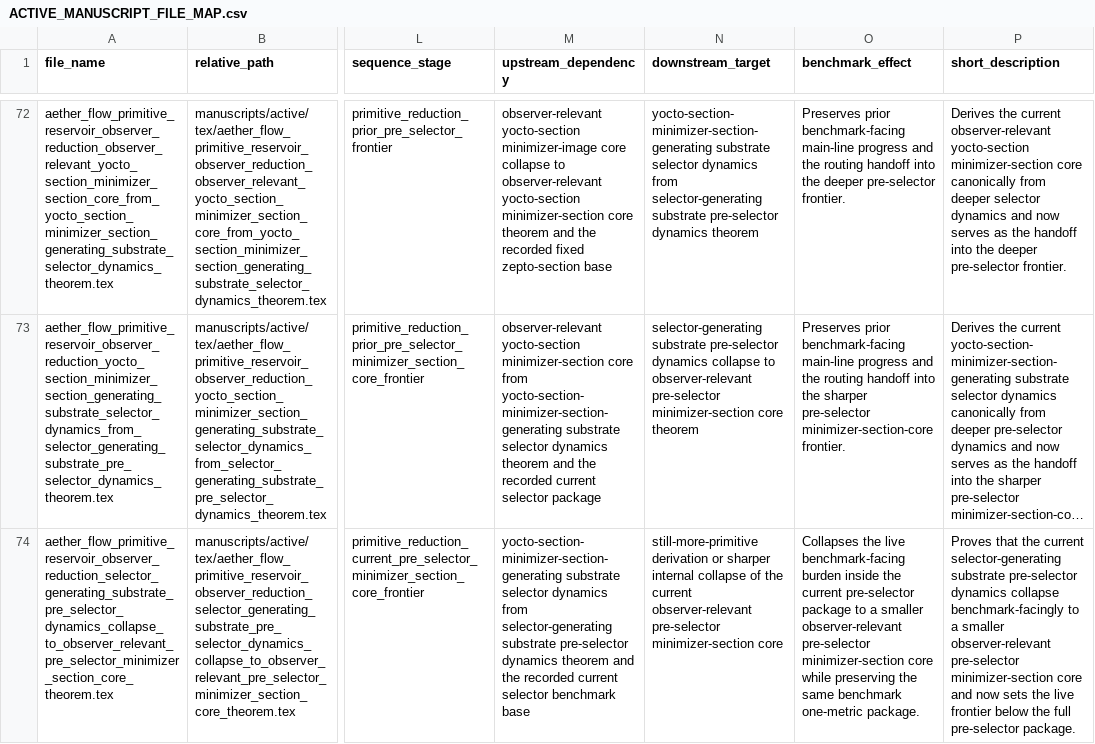
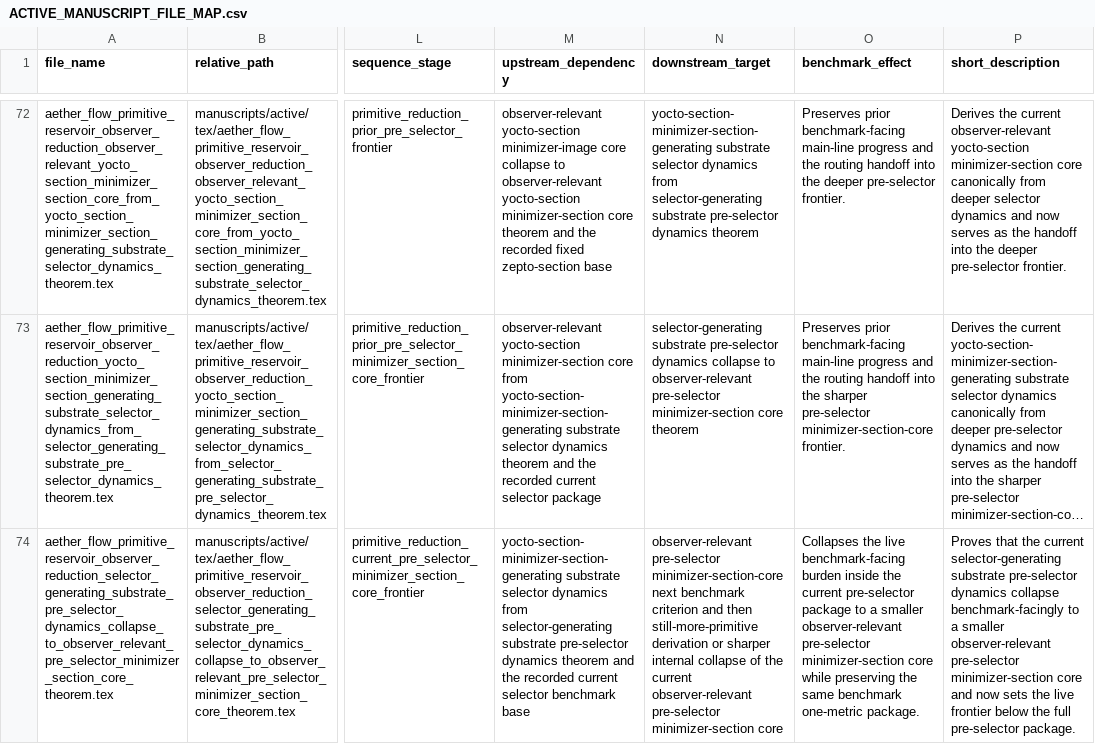
Before and after one commit to AngryOwlAI/The-AEther-GR-Derivation, a CSV file: docs/ACTIVE_MANUSCRIPT_FILE_MAP.csv, drawn as a sheet; only a part is shown, gaps mark what is left out; long unchanged cells end in …; the diff covers the shown part only; the diff names each change by its address in the sheet, - before the commit and + after, or states it on an @@ line.

Commit message:
Add pre-selector minimizer-section-core routing criterion
Introduce the new active manuscript and PDF, update the active manuscript file map, and record the new frontier routing note in RESEARCH_PLAN.

```diff
--- a/docs/ACTIVE_MANUSCRIPT_FILE_MAP.csv
+++ b/docs/ACTIVE_MANUSCRIPT_FILE_MAP.csv
-N74 (downstream_target): still-more-primitive derivation…
+N74 (downstream_target): observer-relevant pre-selector minimizer-section-core next benchmark criterion and then still-more-primitive derivation…
```
Also changed, not shown: 1 added row elsewhere in this file, 3 other files.
